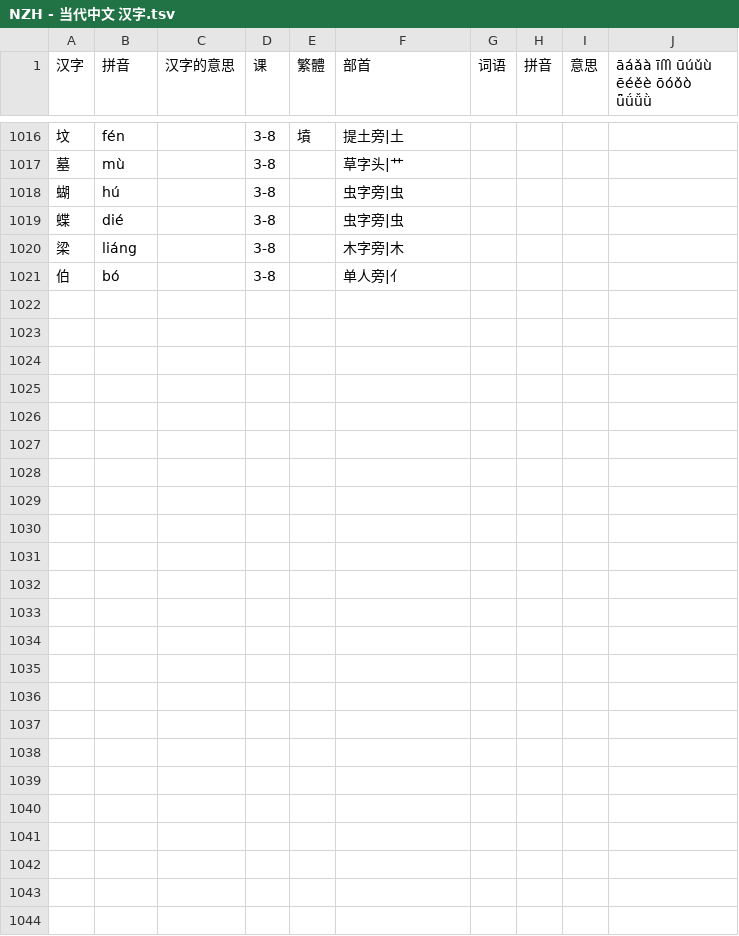
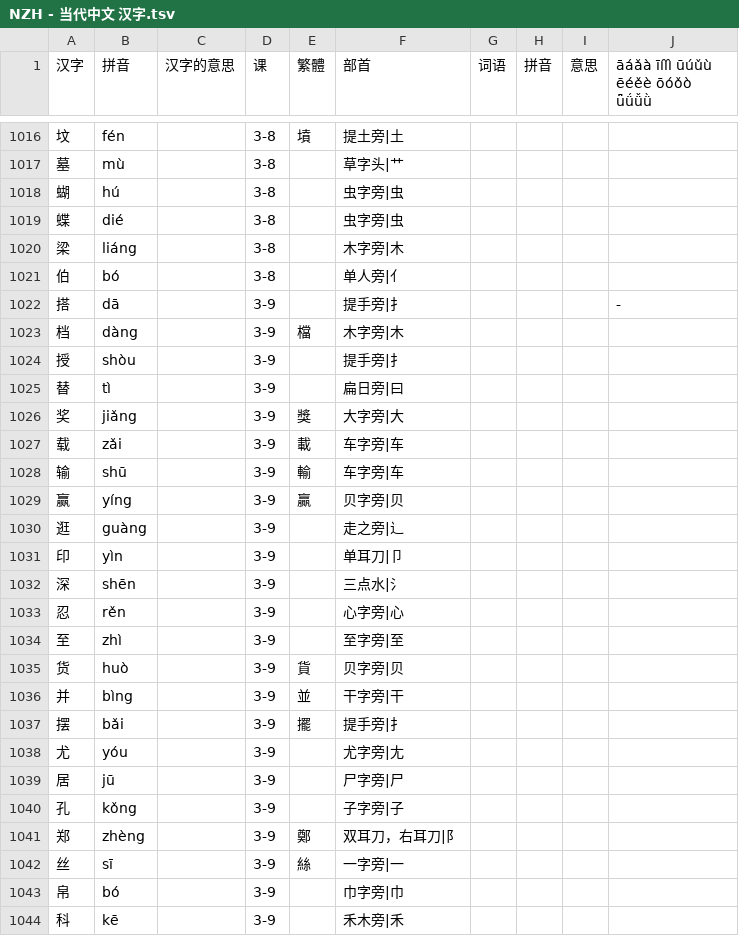
Before and after one commit to jdwebdev/chinois, a TSV file: tsv/NZH - 当代中文 汉字.tsv, drawn as a sheet; only a part is shown, gaps mark what is left out; the diff names each change by its address in the sheet, - before the commit and + after, or states it on an @@ line.

```diff
--- a/tsv/NZH - 当代中文 汉字.tsv
+++ b/tsv/NZH - 当代中文 汉字.tsv
+row 1022: 搭 | dā |  | 3-9 |  | 提手旁|扌 |  |  |  | -
+row 1023: 档 | dàng |  | 3-9 | 檔 | 木字旁|木
+row 1024: 授 | shòu |  | 3-9 |  | 提手旁|扌
+row 1025: 替 | tì |  | 3-9 |  | 扁日旁|曰
+row 1026: 奖 | jiǎng |  | 3-9 | 獎 | 大字旁|大
+row 1027: 载 | zǎi |  | 3-9 | 載 | 车字旁|车
+row 1028: 输 | shū |  | 3-9 | 輸 | 车字旁|车
+row 1029: 赢 | yíng |  | 3-9 | 贏 | 贝字旁|贝
+row 1030: 逛 | guàng |  | 3-9 |  | 走之旁|辶
+row 1031: 印 | yìn |  | 3-9 |  | 单耳刀|卩
+row 1032: 深 | shēn |  | 3-9 |  | 三点水|氵
+row 1033: 忍 | rěn |  | 3-9 |  | 心字旁|心
+row 1034: 至 | zhì |  | 3-9 |  | 至字旁|至
+row 1035: 货 | huò |  | 3-9 | 貨 | 贝字旁|贝
+row 1036: 并 | bìng |  | 3-9 | 並 | 干字旁|干
+row 1037: 摆 | bǎi |  | 3-9 | 擺 | 提手旁|扌
+row 1038: 尤 | yóu |  | 3-9 |  | 尤字旁|尢
+row 1039: 居 | jū |  | 3-9 |  | 尸字旁|尸
+row 1040: 孔 | kǒng |  | 3-9 |  | 子字旁|子
+row 1041: 郑 | zhèng |  | 3-9 | 鄭 | 双耳刀，右耳刀|阝
+row 1042: 丝 | sī |  | 3-9 | 絲 | 一字旁|一
+row 1043: 帛 | bó |  | 3-9 |  | 巾字旁|巾
+row 1044: 科 | kē |  | 3-9 |  | 禾木旁|禾
```
Also changed, not shown: tsv/NZH - 当代中文 例子.tsv, tsv/NZH - 当代中文 课文.tsv, 3 other files.
